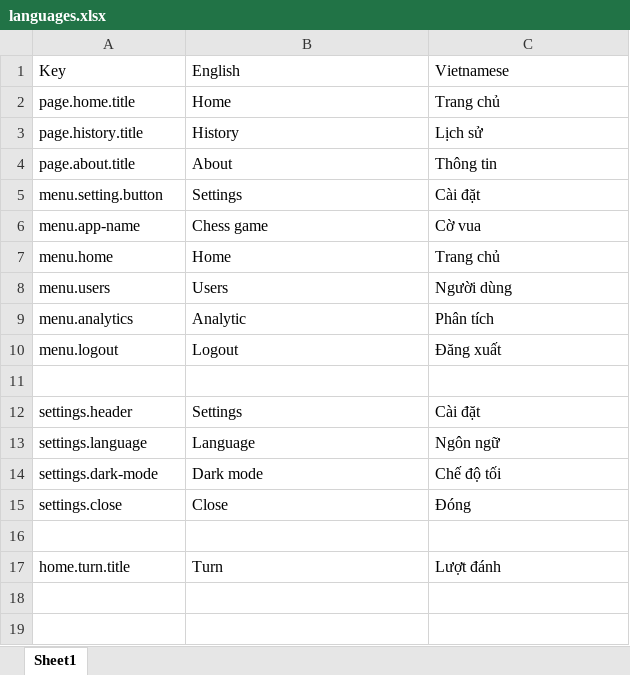
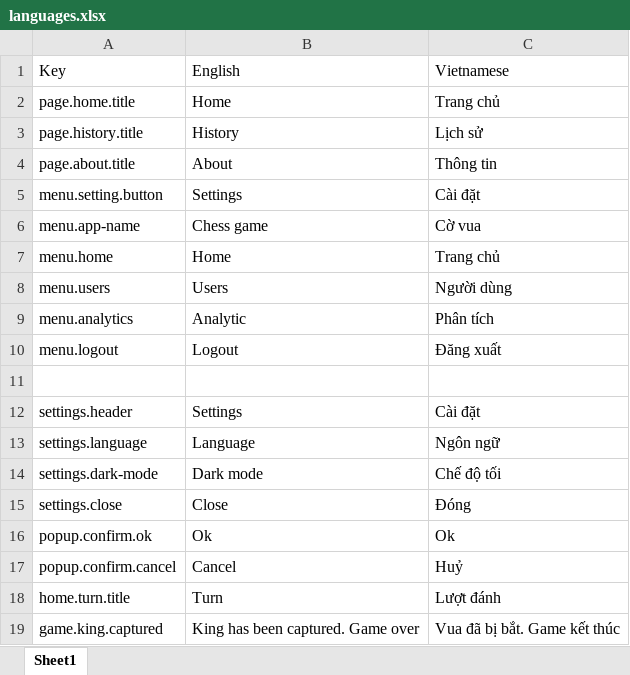
Before and after one commit to hieunm22/chess, an Excel workbook: Tools/languages.xlsx, sheet Sheet1, drawn as a sheet; values as stored, in another font and other column widths than the file's, no borders; the diff names each change by its address in the sheet, - before the commit and + after, or states it on an @@ line.

Commit message:
captured pieces

```diff
--- a/Tools/languages.xlsx (sheet Sheet1)
+++ b/Tools/languages.xlsx (sheet Sheet1)
-row 16: (empty)
+row 16: popup.confirm.ok | Ok | Ok
+row 17: popup.confirm.cancel | Cancel | Huỷ
+row 19: game.king.captured | King has been captured. Game over | Vua đã bị bắt. Game kết thúc
```
Also changed, not shown: 9 other files.
